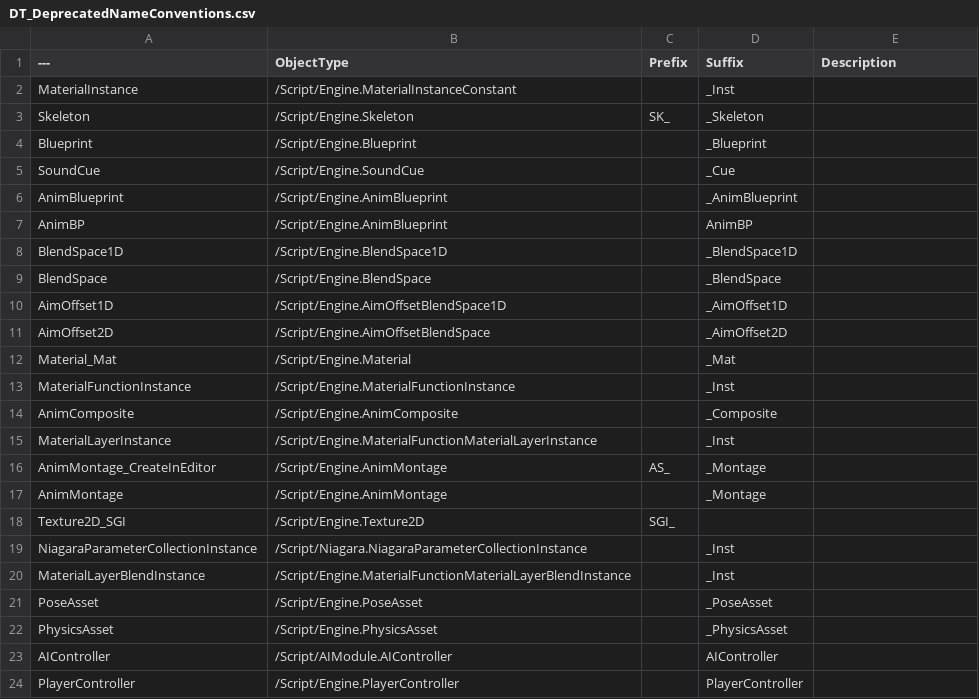
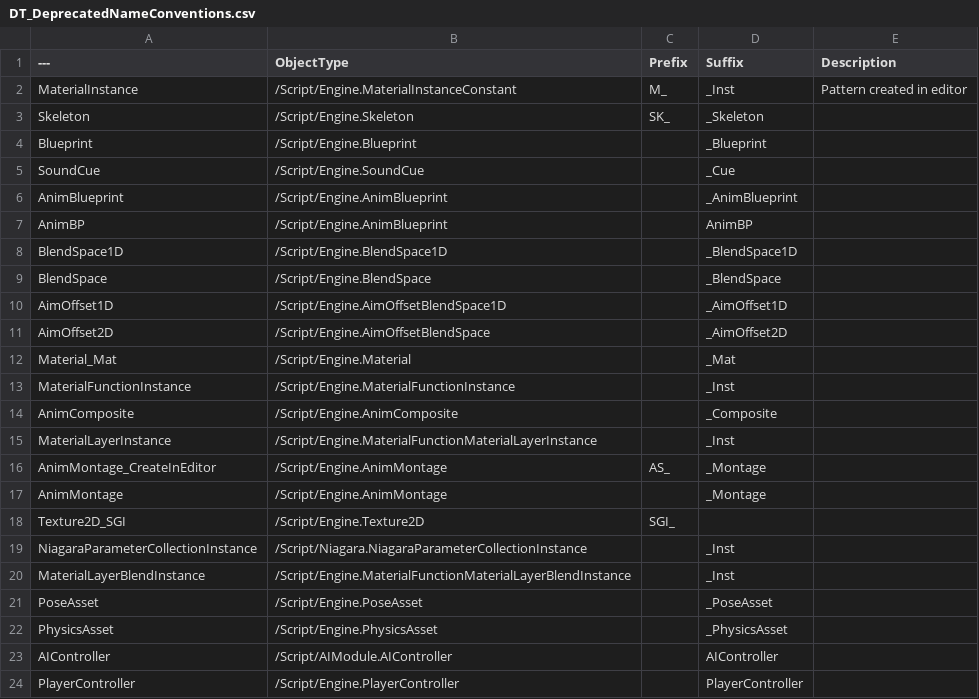
Before and after one commit to realityforge/RuleRanger, a CSV file: SourceContent/AssetNames/DT_DeprecatedNameConventions.csv, drawn as a sheet.

Commit message:
Correct the material instance deprecated name

```diff
--- a/SourceContent/AssetNames/DT_DeprecatedNameConventions.csv
+++ b/SourceContent/AssetNames/DT_DeprecatedNameConventions.csv
@@ -1,3 +1,3 @@
 ---,ObjectType,Prefix,Suffix,Description
-MaterialInstance,"/Script/Engine.MaterialInstanceConstant","","_Inst",""
+MaterialInstance,"/Script/Engine.MaterialInstanceConstant","M_","_Inst","Pattern created in editor"
 Skeleton,"/Script/Engine.Skeleton","SK_","_Skeleton",""
```
Also changed, not shown: 1 other file.
